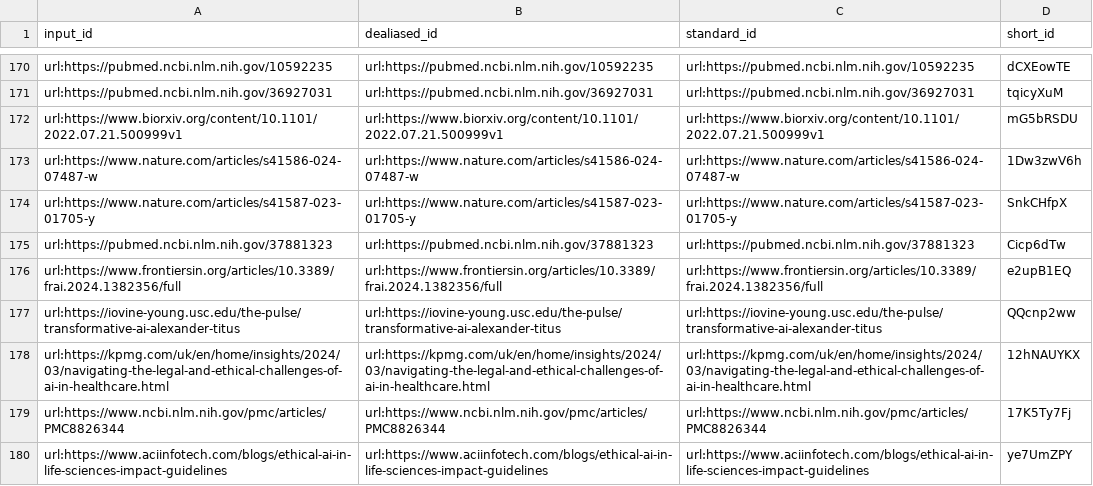
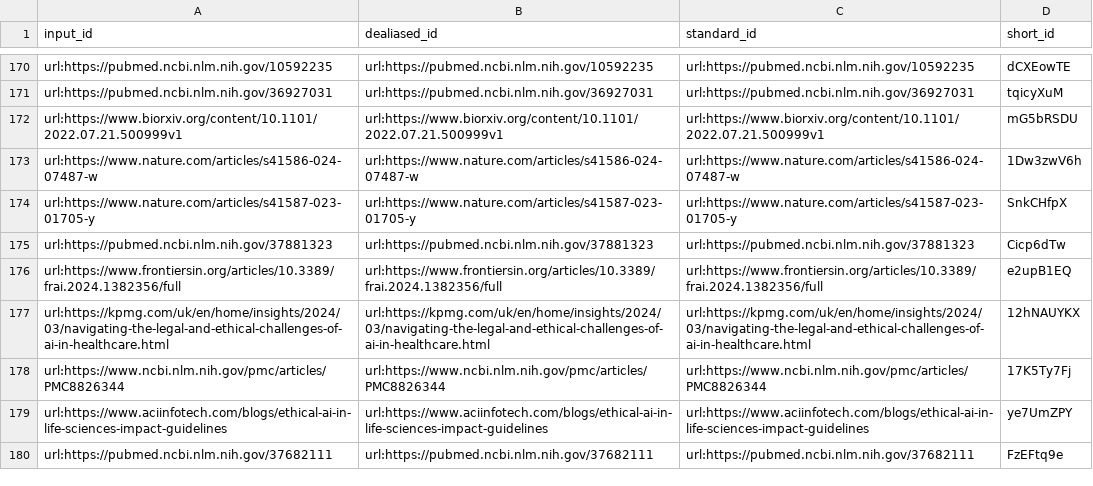
Before and after one commit to In-Vivo-Group/generative-biology, a TSV file: citations.tsv, drawn as a sheet; only a part is shown, gaps mark what is left out; the shorter side is filled out with more unchanged rows; the diff names each change by its address in the sheet, - before the commit and + after, or states it on an @@ line.

Commit message:
Merge pull request #45 from samadon1/main [ci skip]
This build is based on
https://github.com/In-Vivo-Group/generative-biology/commit/6cfb8f2483a50fd0cab47f133f49df62627c7aac.

This commit was created by the following CI build and job:
https://github.com/In-Vivo-Group/generative-biology/commit/6cfb8f2483a50fd0cab47f133f49df62627c7aac/checks
https://github.com/In-Vivo-Group/generative-biology/actions/runs/9568227520

```diff
--- a/citations.tsv
+++ b/citations.tsv
-row 177: url:https://iovine-young.usc.edu/the-pulse/transformative-ai-alexander-titus | url:https://iovine-young.usc.edu/the-pulse/transformative-ai-alexander-titus | url:https://iovine-young.usc.edu/the-pulse/transformative-ai-alexander-titus | QQcnp2ww
```
Also changed, not shown: 7 other files.
